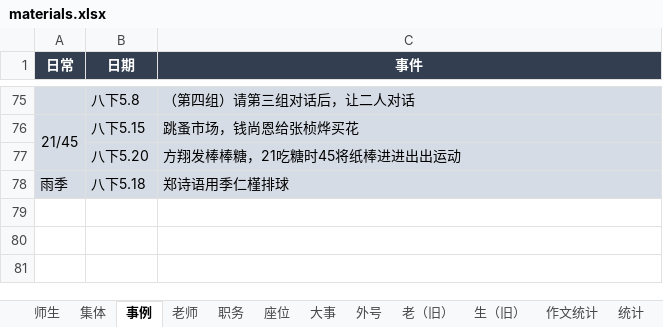
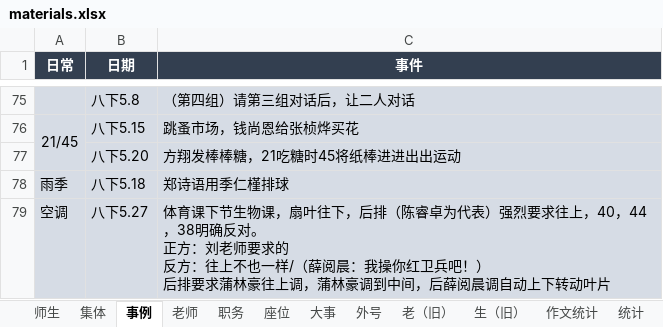
Before and after one commit to dsywy1698/dsywy1698.github.io, an Excel workbook: c/materials.xlsx, sheet 事例, drawn as a sheet; only a part is shown, gaps mark what is left out; values as stored, in another font and other column widths than the file's, no borders; ↵ is a line break in a cell; the diff names each change by its address in the sheet, - before the commit and + after, or states it on an @@ line.

```diff
--- a/c/materials.xlsx (sheet 事例)
+++ b/c/materials.xlsx (sheet 事例)
+row 79: 空调 | 八下5.27 | 体育课下节生物课，扇叶往下，后排（陈睿卓为代表）强烈要求往上，40，44，38明确反对。 ↵ 正方：刘老师要求的 ↵ 反方：往上不也一样/（薛阅晨：我操你红卫兵吧！） ↵ 后排要求蒲林豪往上调，蒲林豪调到中间，后薛阅晨调自动上下转动叶片
```
Also changed, not shown: sheet 统计, sheet 师生, 5 other files.
